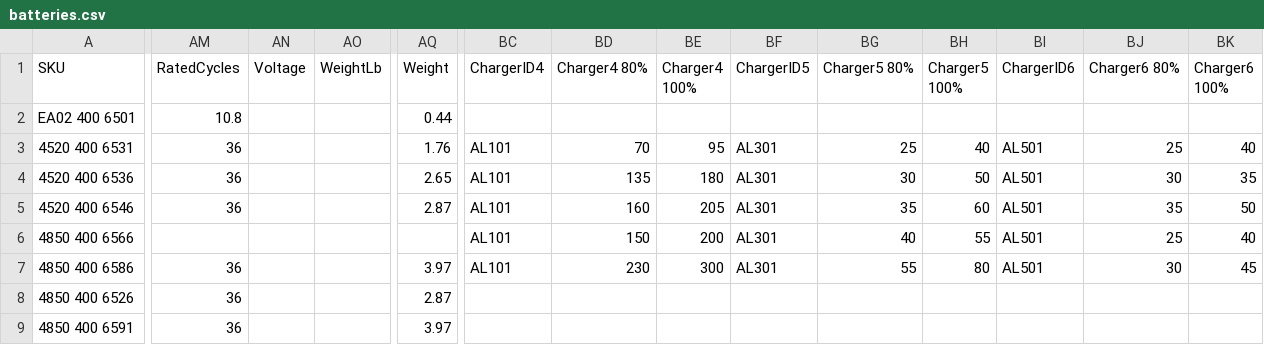
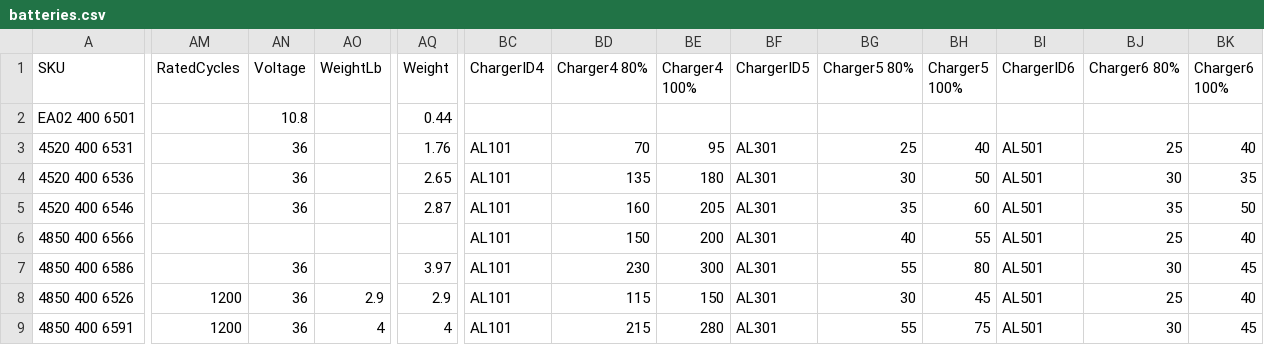
Before and after one commit to WestEndPower/index.html, a CSV file: data/batteries.csv, drawn as a sheet; only a part is shown, gaps mark what is left out; the diff covers the shown part only; the diff names each change by its address in the sheet, - before the commit and + after, or states it on an @@ line.

```diff
--- a/data/batteries.csv
+++ b/data/batteries.csv
-AM2 (RatedCycles): 10.8
+AM2 (RatedCycles): (empty)
-AN2 (Voltage): (empty)
+AN2 (Voltage): 10.8
-AM3:AM5 (RatedCycles): 36
+AM3:AM5 (RatedCycles): (empty)
-AN3:AN5 (Voltage): (empty)
+AN3:AN5 (Voltage): 36
-AM7 (RatedCycles): 36
+AM7 (RatedCycles): (empty)
-AN7:AN9 (Voltage): (empty)
+AN7:AN9 (Voltage): 36
-AM8:AM9 (RatedCycles): 36
+AM8:AM9 (RatedCycles): 1200
-AO8 (WeightLb): (empty)
+AO8 (WeightLb): 2.9
-AQ8 (Weight): 2.87
+AQ8 (Weight): 2.9
-BC8:BC9 (ChargerID4): (empty)
+BC8:BC9 (ChargerID4): AL101
-BD8 (Charger4 80%): (empty)
+BD8 (Charger4 80%): 115
-BE8 (Charger4 100%): (empty)
+BE8 (Charger4 100%): 150
-BF8:BF9 (ChargerID5): (empty)
+BF8:BF9 (ChargerID5): AL301
-BG8 (Charger5 80%): (empty)
+BG8 (Charger5 80%): 30
-BH8 (Charger5 100%): (empty)
+BH8 (Charger5 100%): 45
-BI8:BI9 (ChargerID6): (empty)
+BI8:BI9 (ChargerID6): AL501
-BJ8 (Charger6 80%): (empty)
+BJ8 (Charger6 80%): 25
-BK8 (Charger6 100%): (empty)
+BK8 (Charger6 100%): 40
-AO9 (WeightLb): (empty)
+AO9 (WeightLb): 4
-AQ9 (Weight): 3.97
+AQ9 (Weight): 4
-BD9 (Charger4 80%): (empty)
+BD9 (Charger4 80%): 215
-BE9 (Charger4 100%): (empty)
+BE9 (Charger4 100%): 280
-BG9 (Charger5 80%): (empty)
+BG9 (Charger5 80%): 55
-BH9 (Charger5 100%): (empty)
+BH9 (Charger5 100%): 75
-BJ9 (Charger6 80%): (empty)
+BJ9 (Charger6 80%): 30
-BK9 (Charger6 100%): (empty)
+BK9 (Charger6 100%): 45
```
Also changed, not shown: 86 edited cells elsewhere in this file, data/compatibility-runtime.csv, data/products.csv.
